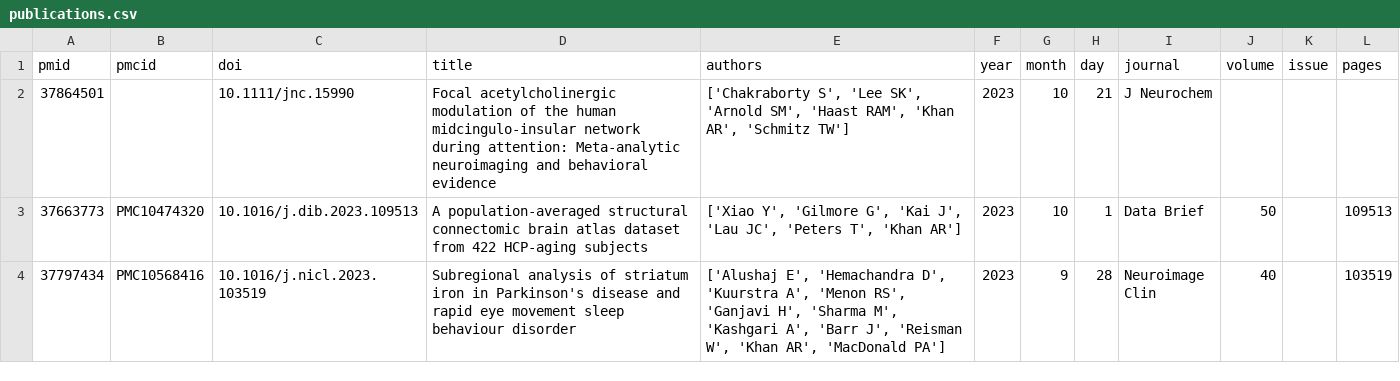
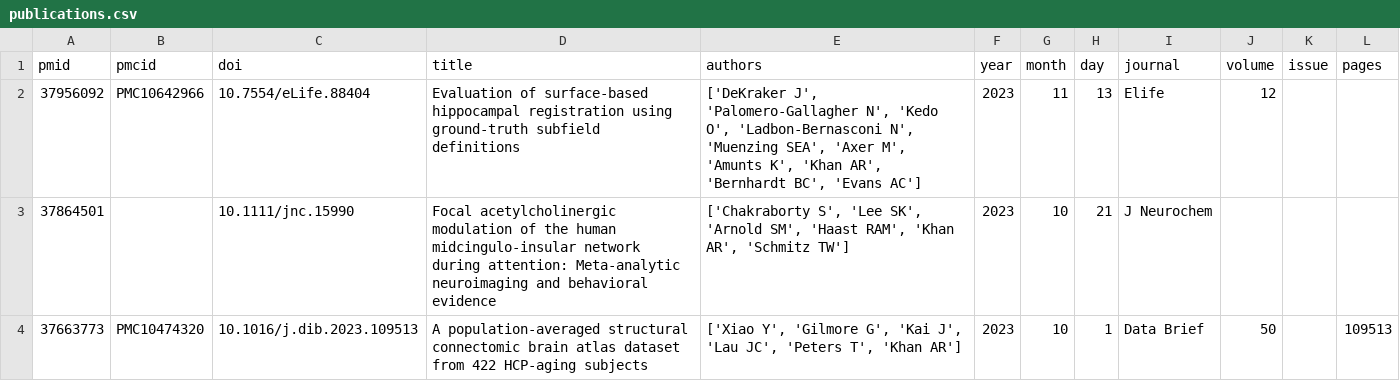
Before and after one commit to khanlab/khanlab.github.io, a CSV file: _data/publications/publications.csv, drawn as a sheet; only a part is shown; the shorter side is filled out with more unchanged rows.

Commit message:
Update publications by Actions bot

```diff
--- a/_data/publications/publications.csv
+++ b/_data/publications/publications.csv
@@ -1,2 +1,3 @@
 pmid,pmcid,doi,title,authors,year,month,day,journal,volume,issue,pages
+37956092,PMC10642966,10.7554/eLife.88404,Evaluation of surface-based hippocampal registration using ground-truth subfield definitions,"['DeKraker J', 'Palomero-Gallagher N', 'Kedo O', 'Ladbon-Bernasconi N', 'Muenzing SEA', 'Axer M', 'Amunts K', 'Khan AR', 'Bernhardt BC', 'Evans AC']",2023,11,13,Elife,12,,
 37864501,,10.1111/jnc.15990,Focal acetylcholinergic modulation of the human midcingulo-insular network during attention: Meta-analytic neuroimaging and behavioral evidence,"['Chakraborty S', 'Lee SK', 'Arnold SM', 'Haast RAM', 'Khan AR', 'Schmitz TW']",2023,10,21,J Neurochem,,,
```
Also changed, not shown: 1 other file.
